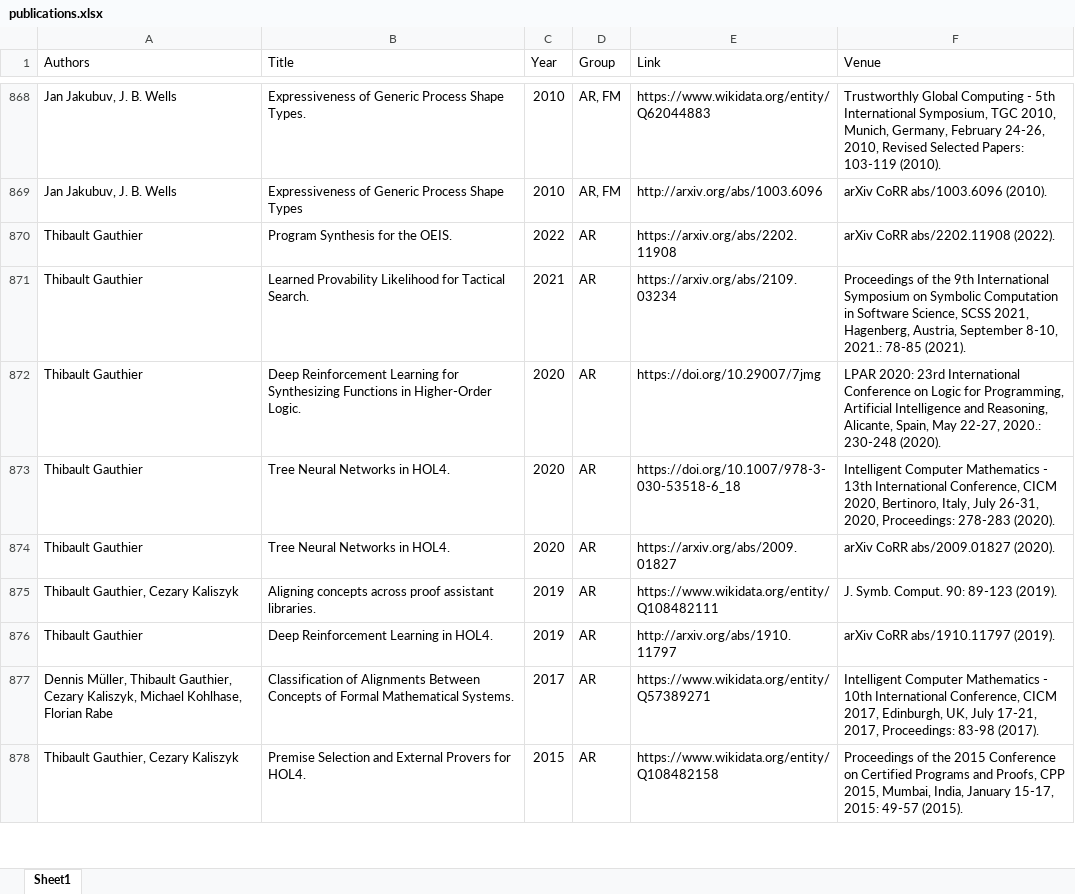
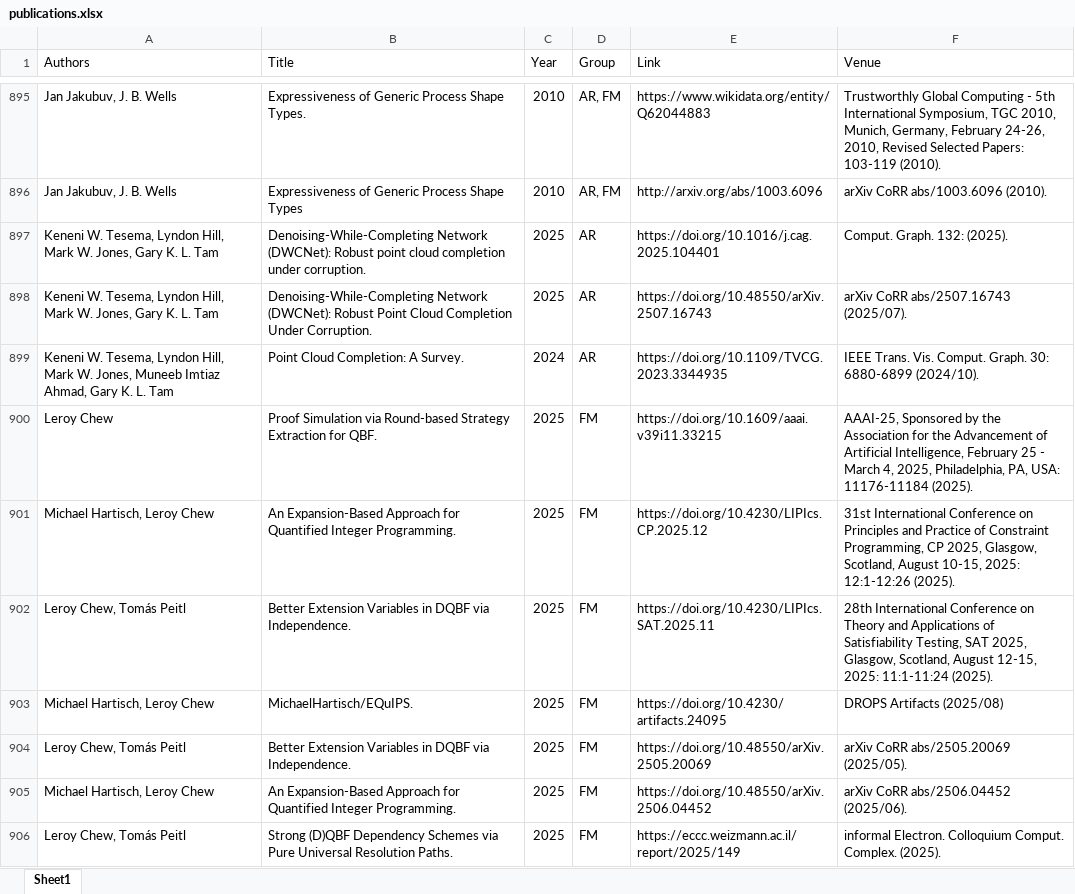
Before and after one commit to ai4reason/ai4reason.github.io, an Excel workbook: docs/download/publications.xlsx, sheet Sheet1, drawn as a sheet; only a part is shown, gaps mark what is left out; the shorter side is filled out with more unchanged rows; values as stored, in another font and other column widths than the file's, no borders; the diff covers the shown part only; the diff names each change by its address in the sheet, - before the commit and + after, or states it on an @@ line.

```diff
--- a/docs/download/publications.xlsx (sheet Sheet1)
+++ b/docs/download/publications.xlsx (sheet Sheet1)
+row 897: Keneni W. Tesema, Lyndon Hill, Mark W. Jones, Gary K. L. Tam | Denoising-While-Completing Network (DWCNet): Robust point cloud completion under corruption. | 2025 | AR | https://doi.org/10.1016/j.cag.2025.104401 | Comput. Graph. 132: (2025).
+row 898: Keneni W. Tesema, Lyndon Hill, Mark W. Jones, Gary K. L. Tam | Denoising-While-Completing Network (DWCNet): Robust Point Cloud Completion Under Corruption. | 2025 | AR | https://doi.org/10.48550/arXiv.2507.16743 | arXiv CoRR abs/2507.16743 (2025/07).
+row 899: Keneni W. Tesema, Lyndon Hill, Mark W. Jones, Muneeb Imtiaz Ahmad, Gary K. L. Tam | Point Cloud Completion: A Survey. | 2024 | AR | https://doi.org/10.1109/TVCG.2023.3344935 | IEEE Trans. Vis. Comput. Graph. 30: 6880-6899 (2024/10).
+row 900: Leroy Chew | Proof Simulation via Round-based Strategy Extraction for QBF. | 2025 | FM | https://doi.org/10.1609/aaai.v39i11.33215 | AAAI-25, Sponsored by the Association for the Advancement of Artificial Intelligence, February 25 - March 4, 2025, Philadelphia, PA, USA: 11176-11184 (2025).
+row 901: Michael Hartisch, Leroy Chew | An Expansion-Based Approach for Quantified Integer Programming. | 2025 | FM | https://doi.org/10.4230/LIPIcs.CP.2025.12 | 31st International Conference on Principles and Practice of Constraint Programming, CP 2025, Glasgow, Scotland, August 10-15, 2025: 12:1-12:26 (2025).
+row 902: Leroy Chew, Tomás Peitl | Better Extension Variables in DQBF via Independence. | 2025 | FM | https://doi.org/10.4230/LIPIcs.SAT.2025.11 | 28th International Conference on Theory and Applications of Satisfiability Testing, SAT 2025, Glasgow, Scotland, August 12-15, 2025: 11:1-11:24 (2025).
+row 903: Michael Hartisch, Leroy Chew | MichaelHartisch/EQuIPS. | 2025 | FM | https://doi.org/10.4230/artifacts.24095 | DROPS Artifacts (2025/08)
+row 904: Leroy Chew, Tomás Peitl | Better Extension Variables in DQBF via Independence. | 2025 | FM | https://doi.org/10.48550/arXiv.2505.20069 | arXiv CoRR abs/2505.20069 (2025/05).
+row 905: Michael Hartisch, Leroy Chew | An Expansion-Based Approach for Quantified Integer Programming. | 2025 | FM | https://doi.org/10.48550/arXiv.2506.04452 | arXiv CoRR abs/2506.04452 (2025/06).
+row 906: Leroy Chew, Tomás Peitl | Strong (D)QBF Dependency Schemes via Pure Universal Resolution Paths. | 2025 | FM | https://eccc.weizmann.ac.il/report/2025/149 | informal Electron. Colloquium Comput. Complex. (2025).
```
Also changed, not shown: 84 added rows, 38 removed rows, 1 moved row and 4 edited cells elsewhere in this sheet, 2 other files.
